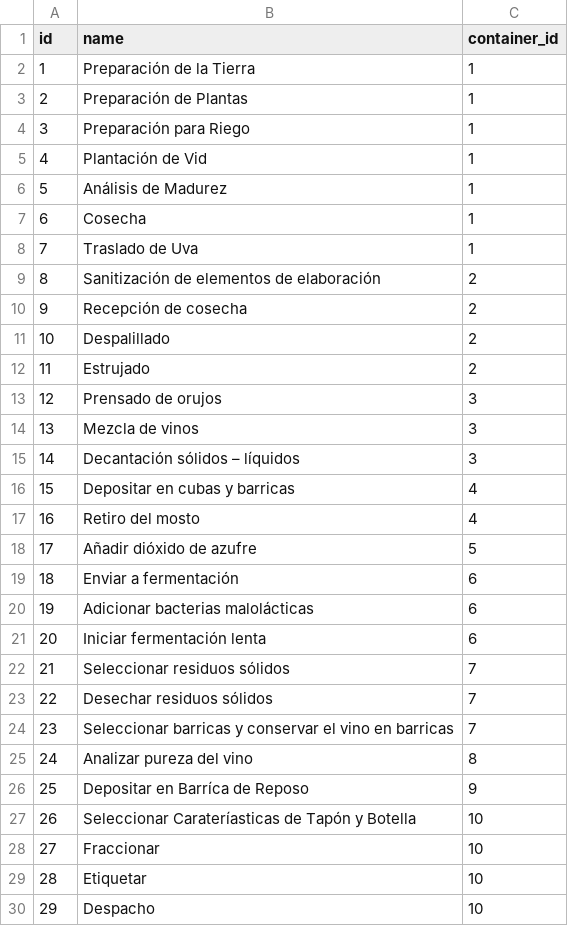
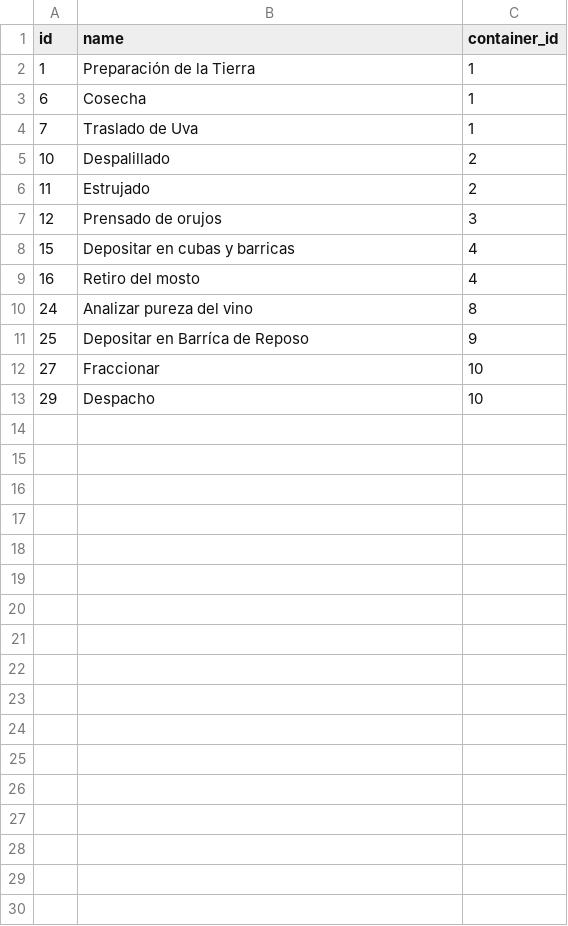
Before and after one commit to AresVI/BackEndAdminJava, a CSV file: src/main/resources/config/liquibase/seeds/audit_task.csv, drawn as a sheet.

```diff
--- a/src/main/resources/config/liquibase/seeds/audit_task.csv
+++ b/src/main/resources/config/liquibase/seeds/audit_task.csv
@@ -2,10 +2,4 @@ id;name;container_id
 1;Preparación de la Tierra;1
-2;Preparación de Plantas;1
-3;Preparación para Riego;1
-4;Plantación de Vid;1
-5;Análisis de Madurez;1
 6;Cosecha;1
 7;Traslado de Uva;1
-8;Sanitización de elementos de elaboración;2
-9;Recepción de cosecha;2
 10;Despalillado;2
@@ -13,18 +7,7 @@ id;name;container_id
 12;Prensado de orujos;3
-13;Mezcla de vinos;3
-14;Decantación sólidos – líquidos;3
 15;Depositar en cubas y barricas;4
 16;Retiro del mosto;4
-17;Añadir dióxido de azufre;5
-18;Enviar a fermentación;6
-19;Adicionar bacterias malolácticas;6
-20;Iniciar fermentación lenta;6
-21;Seleccionar residuos sólidos;7
-22;Desechar residuos sólidos;7
-23;Seleccionar barricas y conservar el vino en barricas;7
 24;Analizar pureza del vino;8
 25;Depositar en Barríca de Reposo;9
-26;Seleccionar Carateríasticas de Tapón y Botella;10
 27;Fraccionar;10
-28;Etiquetar;10
 29;Despacho;10
```
Also changed, not shown: src/main/resources/config/liquibase/seeds/attribute.csv, src/main/resources/config/liquibase/seeds/category_attribute.csv, 1 other file.
